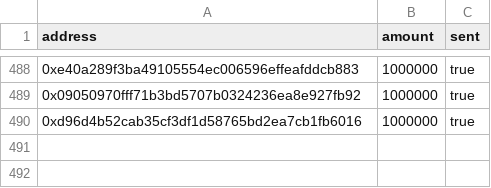
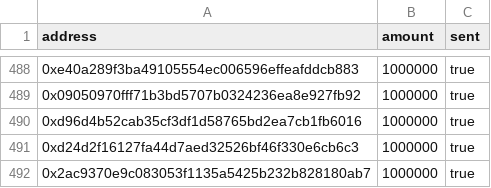
Before and after one commit to graphprotocol/contracts, a CSV file: testnet-config/indexer-list.csv, drawn as a sheet; only a part is shown, gaps mark what is left out; the diff names each change by its address in the sheet, - before the commit and + after, or states it on an @@ line.

Commit message:
Send to 2 more indexers

```diff
--- a/testnet-config/indexer-list.csv
+++ b/testnet-config/indexer-list.csv
+row 491: 0xd24d2f16127fa44d7aed32526bf46f330e6cb6c3 | 1000000 | true
+row 492: 0x2ac9370e9c083053f1135a5425b232b828180ab7 | 1000000 | true
```
Also changed, not shown: testnet-config/airtable-raw.csv.
